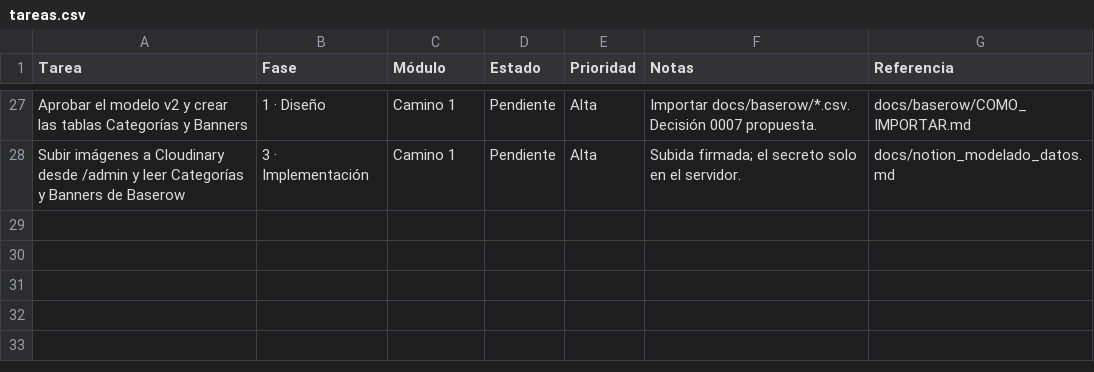
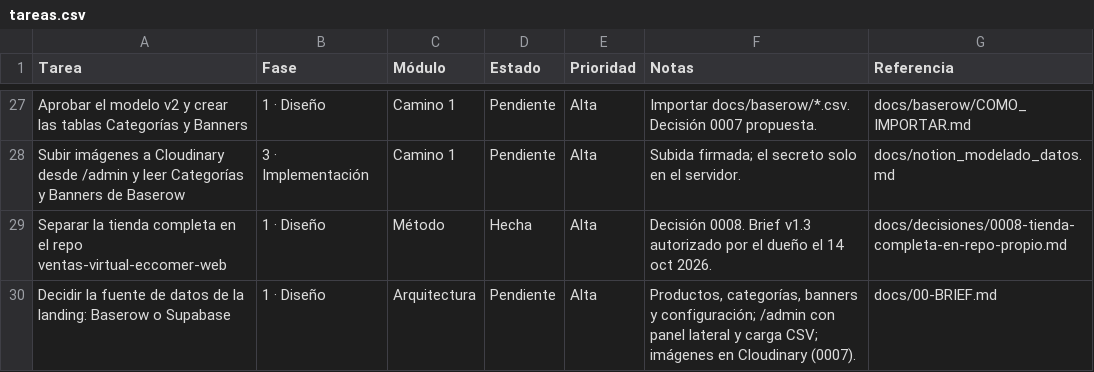
Before and after one commit to Appsheet-jm456/ventas-virtuales-web, a CSV file: docs/notion/tareas.csv, drawn as a sheet; only a part is shown, gaps mark what is left out; the diff names each change by its address in the sheet, - before the commit and + after, or states it on an @@ line.

```diff
--- a/docs/notion/tareas.csv
+++ b/docs/notion/tareas.csv
+row 29: Separar la tienda completa en el repo ventas-virtual-eccomer-web | 1 · Diseño | Método | Hecha | Alta | Decisión 0008. Brief v1.3 autorizado por el dueño el 14 oct 2026. | docs/decisiones/0008-tienda-completa-en-repo-propio.md
+row 30: Decidir la fuente de datos de la landing: Baserow o Supabase | 1 · Diseño | Arquitectura | Pendiente | Alta | Productos, categorías, banners y configuración; /admin con panel lateral y carga CSV; imágenes en Cloudinary (0007). | docs/00-BRIEF.md
```
Also changed, not shown: 4 other files.
